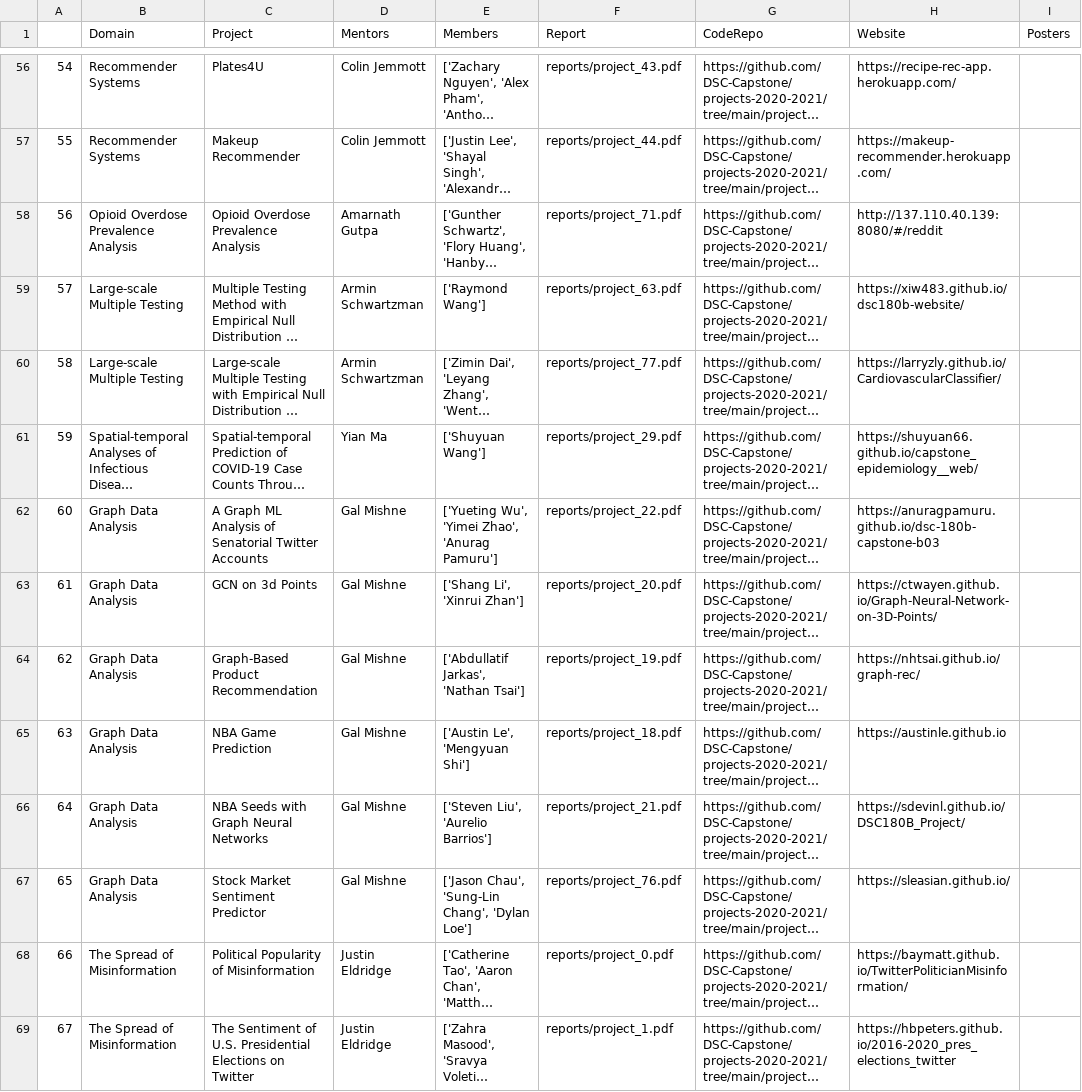
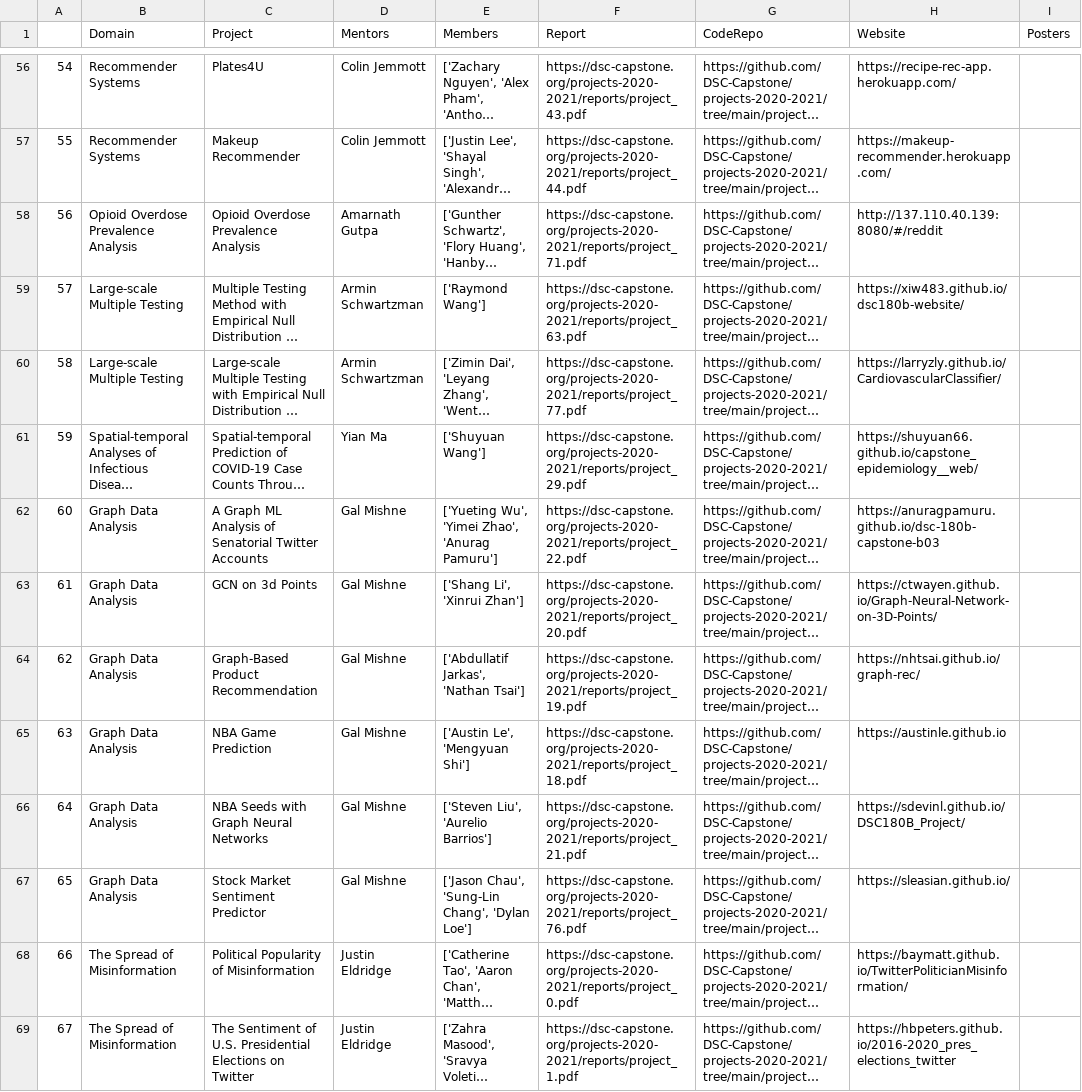
Before and after one commit to mxndyxu/DSC180B-Capstone-Search, a CSV file: data/comb_projectsDF.csv, drawn as a sheet; only a part is shown, gaps mark what is left out; long unchanged cells end in …; the diff covers the shown part only; the diff names each change by its address in the sheet, - before the commit and + after, or states it on an @@ line.

```diff
--- a/data/comb_projectsDF.csv
+++ b/data/comb_projectsDF.csv
-F56 (Report): reports/project_43.pdf
+F56 (Report): https://dsc-capstone.org/projects-2020-2021/reports/project_43.pdf
-F57 (Report): reports/project_44.pdf
+F57 (Report): https://dsc-capstone.org/projects-2020-2021/reports/project_44.pdf
-F58 (Report): reports/project_71.pdf
+F58 (Report): https://dsc-capstone.org/projects-2020-2021/reports/project_71.pdf
-F59 (Report): reports/project_63.pdf
+F59 (Report): https://dsc-capstone.org/projects-2020-2021/reports/project_63.pdf
-F60 (Report): reports/project_77.pdf
+F60 (Report): https://dsc-capstone.org/projects-2020-2021/reports/project_77.pdf
-F61 (Report): reports/project_29.pdf
+F61 (Report): https://dsc-capstone.org/projects-2020-2021/reports/project_29.pdf
-F62 (Report): reports/project_22.pdf
+F62 (Report): https://dsc-capstone.org/projects-2020-2021/reports/project_22.pdf
-F63 (Report): reports/project_20.pdf
+F63 (Report): https://dsc-capstone.org/projects-2020-2021/reports/project_20.pdf
-F64 (Report): reports/project_19.pdf
+F64 (Report): https://dsc-capstone.org/projects-2020-2021/reports/project_19.pdf
-F65 (Report): reports/project_18.pdf
+F65 (Report): https://dsc-capstone.org/projects-2020-2021/reports/project_18.pdf
-F66 (Report): reports/project_21.pdf
+F66 (Report): https://dsc-capstone.org/projects-2020-2021/reports/project_21.pdf
-F67 (Report): reports/project_76.pdf
+F67 (Report): https://dsc-capstone.org/projects-2020-2021/reports/project_76.pdf
-F68 (Report): reports/project_0.pdf
+F68 (Report): https://dsc-capstone.org/projects-2020-2021/reports/project_0.pdf
-F69 (Report): reports/project_1.pdf
+F69 (Report): https://dsc-capstone.org/projects-2020-2021/reports/project_1.pdf
```
Also changed, not shown: 58 edited cells elsewhere in this file, 7 other files.
